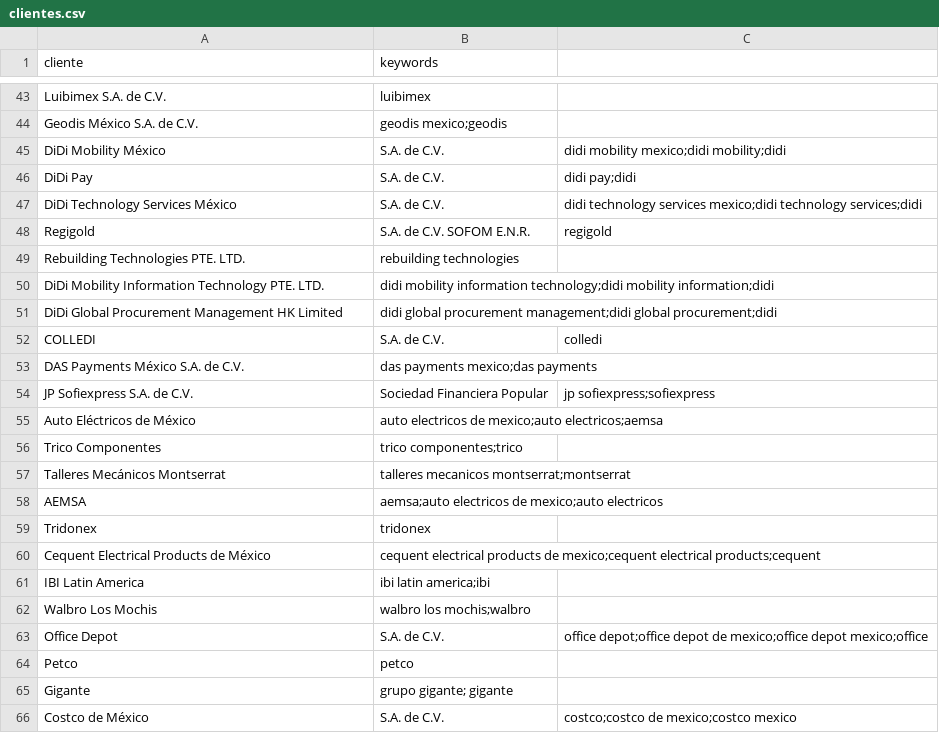
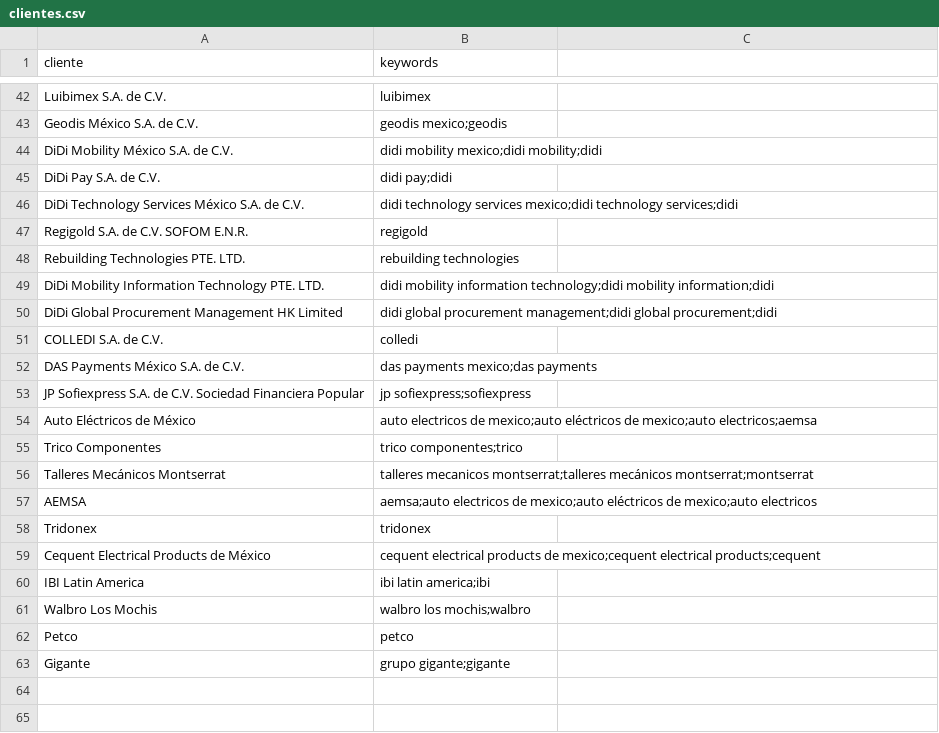
Before and after one commit to DLVMRconstanciasCFCRL/RADAR-CFCRL, a CSV file: clientes/clientes.csv, drawn as a sheet; only a part is shown, gaps mark what is left out; the diff covers the shown part only.

Commit message:
Refine keywords for multiple clients in clientes.csv
Updated keywords for several clients in clientes.csv to improve accuracy and consistency.

```diff
--- a/clientes/clientes.csv
+++ b/clientes/clientes.csv
@@ -44,6 +43,6 @@ Luibimex S.A. de C.V.,"luibimex"
 Geodis México S.A. de C.V.,"geodis mexico;geodis"
-DiDi Mobility México, S.A. de C.V.,"didi mobility mexico;didi mobility;didi"
-DiDi Pay, S.A. de C.V.,"didi pay;didi"
-DiDi Technology Services México, S.A. de C.V.,"didi technology services mexico;didi technology services;didi"
-Regigold, S.A. de C.V. SOFOM E.N.R.,"regigold"
+DiDi Mobility México S.A. de C.V.,"didi mobility mexico;didi mobility;didi"
+DiDi Pay S.A. de C.V.,"didi pay;didi"
+DiDi Technology Services México S.A. de C.V.,"didi technology services mexico;didi technology services;didi"
+Regigold S.A. de C.V. SOFOM E.N.R.,"regigold"
 Rebuilding Technologies PTE. LTD.,"rebuilding technologies"
@@ -51,9 +50,9 @@ DiDi Mobility Information Technology PTE. LTD.,"didi mobility information techno
 DiDi Global Procurement Management HK Limited,"didi global procurement management;didi global procurement;didi"
-COLLEDI, S.A. de C.V.,"colledi"
+COLLEDI S.A. de C.V.,"colledi"
 DAS Payments México S.A. de C.V.,"das payments mexico;das payments"
-JP Sofiexpress S.A. de C.V., Sociedad Financiera Popular,"jp sofiexpress;sofiexpress"
-Auto Eléctricos de México,"auto electricos de mexico;auto electricos;aemsa"
+JP Sofiexpress S.A. de C.V. Sociedad Financiera Popular,"jp sofiexpress;sofiexpress"
+Auto Eléctricos de México,"auto electricos de mexico;auto eléctricos de mexico;auto electricos;aemsa"
 Trico Componentes,"trico componentes;trico"
-Talleres Mecánicos Montserrat,"talleres mecanicos montserrat;montserrat"
-AEMSA,"aemsa;auto electricos de mexico;auto electricos"
+Talleres Mecánicos Montserrat,"talleres mecanicos montserrat;talleres mecánicos montserrat;montserrat"
+AEMSA,"aemsa;auto electricos de mexico;auto eléctricos de mexico;auto electricos"
 Tridonex,"tridonex"
@@ -62,2 +61 @@ IBI Latin America,"ibi latin america;ibi"
 Walbro Los Mochis,"walbro los mochis;walbro"
-Office Depot, S.A. de C.V.,"office depot;office depot de mexico;office depot mexico;office"
@@ -65,2 +63 @@ Petco, "petco"
-Gigante, "grupo gigante; gigante"
-Costco de México, S.A. de C.V.,"costco;costco de mexico;costco mexico"
+Gigante,"grupo gigante;gigante"
```
Also changed, not shown: 1 added row, 2 removed rows and 6 edited cells elsewhere in this file.
